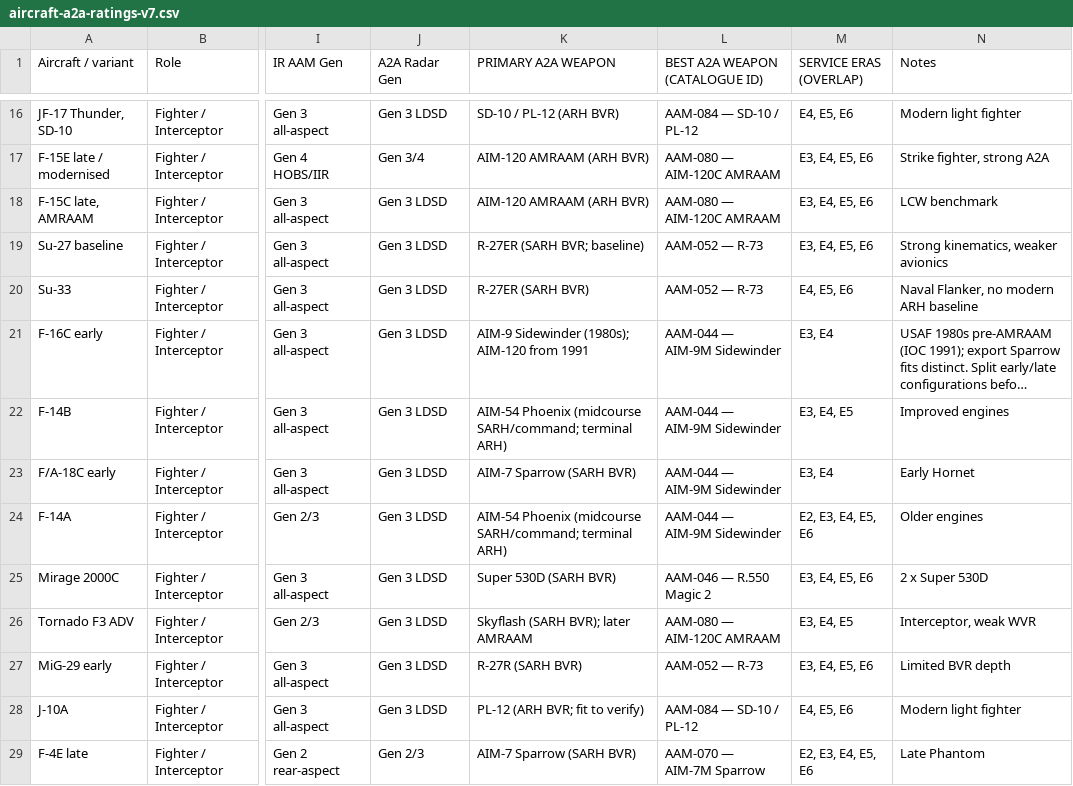
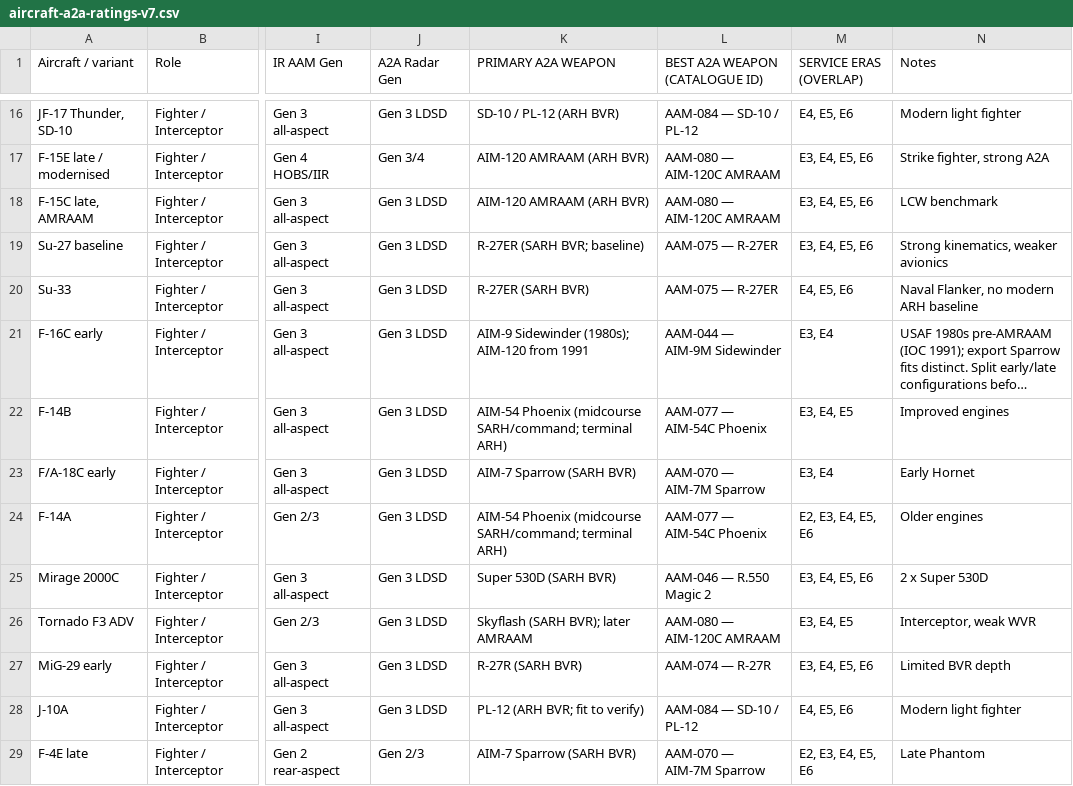
Before and after one commit to simonpenbridge-cmd/DCS-Stats-and-Scoring, a CSV file: data/aircraft-a2a-ratings-v7.csv, drawn as a sheet; only a part is shown, gaps mark what is left out; long unchanged cells end in …; the diff names each change by its address in the sheet, - before the commit and + after, or states it on an @@ line.

Commit message:
Update 6 A2A V7.0 best weapon mappings for approved BVR hierarchy without changing aircraft ratings

```diff
--- a/data/aircraft-a2a-ratings-v7.csv
+++ b/data/aircraft-a2a-ratings-v7.csv
-L19:L20 (BEST A2A WEAPON (CATALOGUE ID)): AAM-052 — R-73
+L19:L20 (BEST A2A WEAPON (CATALOGUE ID)): AAM-075 — R-27ER
-L22 (BEST A2A WEAPON (CATALOGUE ID)): AAM-044 — AIM-9M Sidewinder
+L22 (BEST A2A WEAPON (CATALOGUE ID)): AAM-077 — AIM-54C Phoenix
-L23 (BEST A2A WEAPON (CATALOGUE ID)): AAM-044 — AIM-9M Sidewinder
+L23 (BEST A2A WEAPON (CATALOGUE ID)): AAM-070 — AIM-7M Sparrow
-L24 (BEST A2A WEAPON (CATALOGUE ID)): AAM-044 — AIM-9M Sidewinder
+L24 (BEST A2A WEAPON (CATALOGUE ID)): AAM-077 — AIM-54C Phoenix
-L27 (BEST A2A WEAPON (CATALOGUE ID)): AAM-052 — R-73
+L27 (BEST A2A WEAPON (CATALOGUE ID)): AAM-074 — R-27R
```
